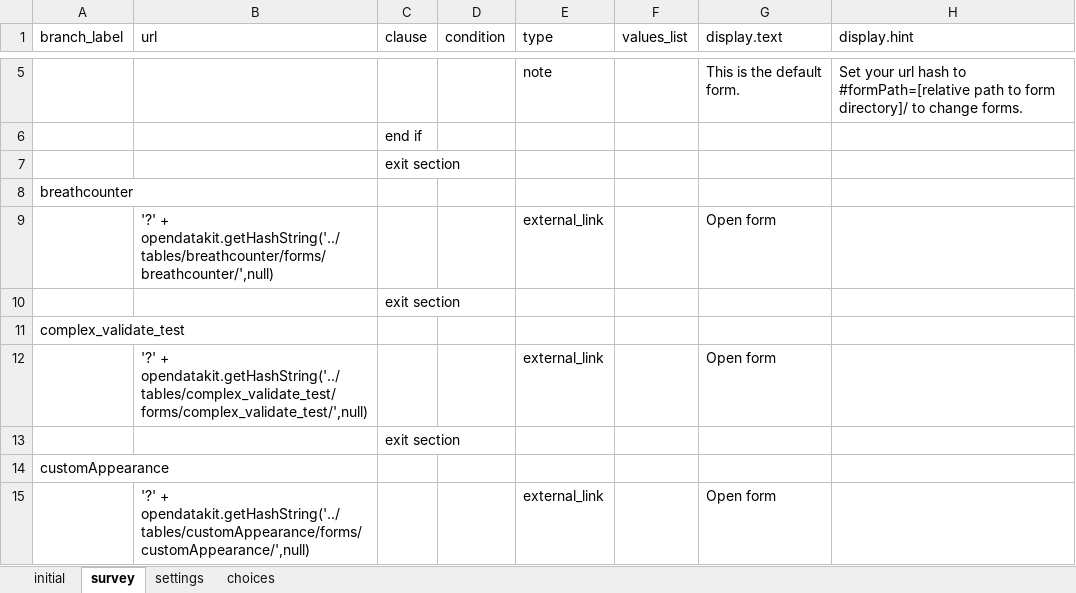
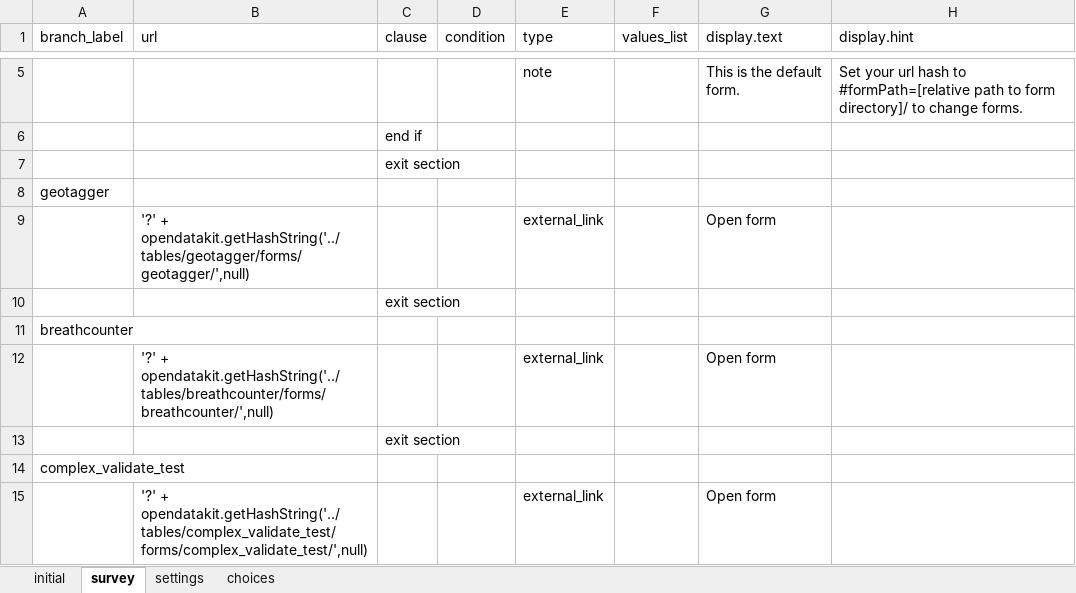
Before and after one commit to odk-x/app-designer, an Excel workbook: app/framework/framework.xlsx, sheet survey, drawn as a sheet; only a part is shown, gaps mark what is left out; the shorter side is filled out with more unchanged rows; values as stored, in another font and other column widths than the file's, no borders; the diff names each change by its address in the sheet, - before the commit and + after, or states it on an @@ line.

Commit message:
Add geotagger to the framework so that it can be used in demos

```diff
--- a/app/framework/framework.xlsx (sheet survey)
+++ b/app/framework/framework.xlsx (sheet survey)
+row 8: geotagger
+row 9:  | '?' + opendatakit.getHashString('../tables/geotagger/forms/geotagger/',null) |  |  | external_link |  | Open form
+row 10:  |  | exit section
```
Also changed, not shown: sheet choices, 1 other file.
